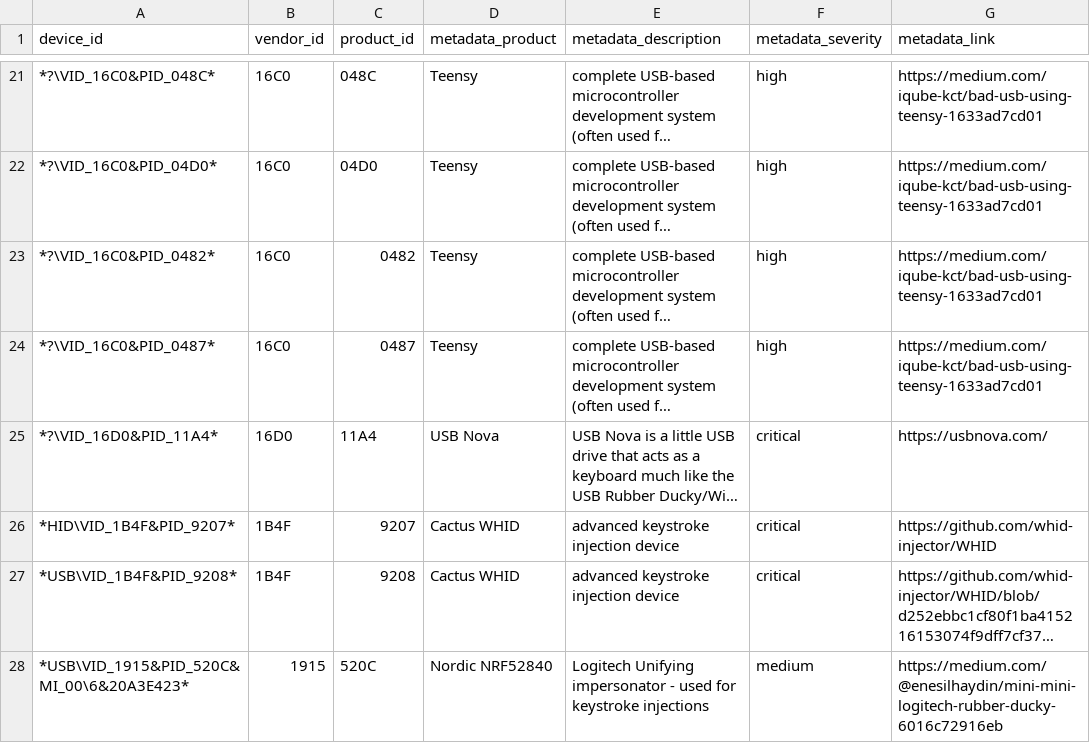
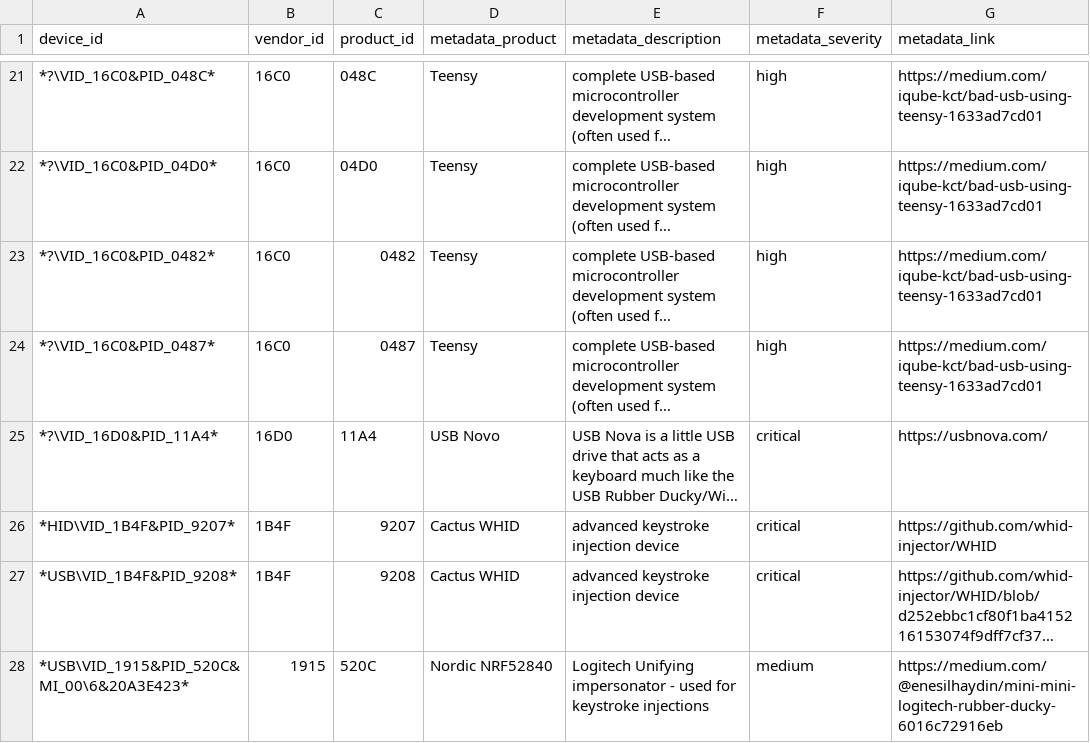
Before and after one commit to Azeemering/ioc_list, a CSV file: suspicious_usb_ids_list.csv, drawn as a sheet; only a part is shown, gaps mark what is left out; long unchanged cells end in …; the diff names each change by its address in the sheet, - before the commit and + after, or states it on an @@ line.

Commit message:
Update suspicious_usb_ids_list.csv
do it

```diff
--- a/suspicious_usb_ids_list.csv
+++ b/suspicious_usb_ids_list.csv
-D25 (metadata_product): USB Nova
+D25 (metadata_product): USB Novo
```
